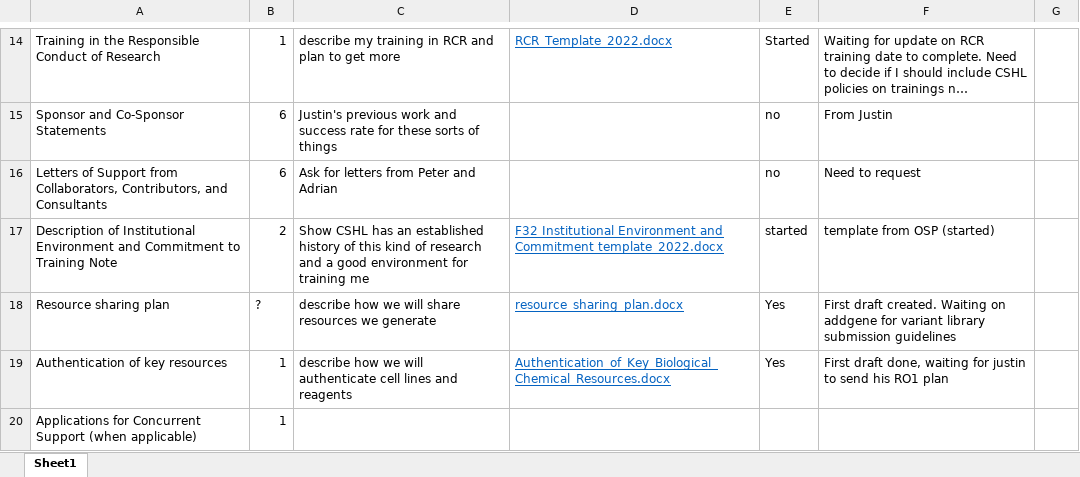
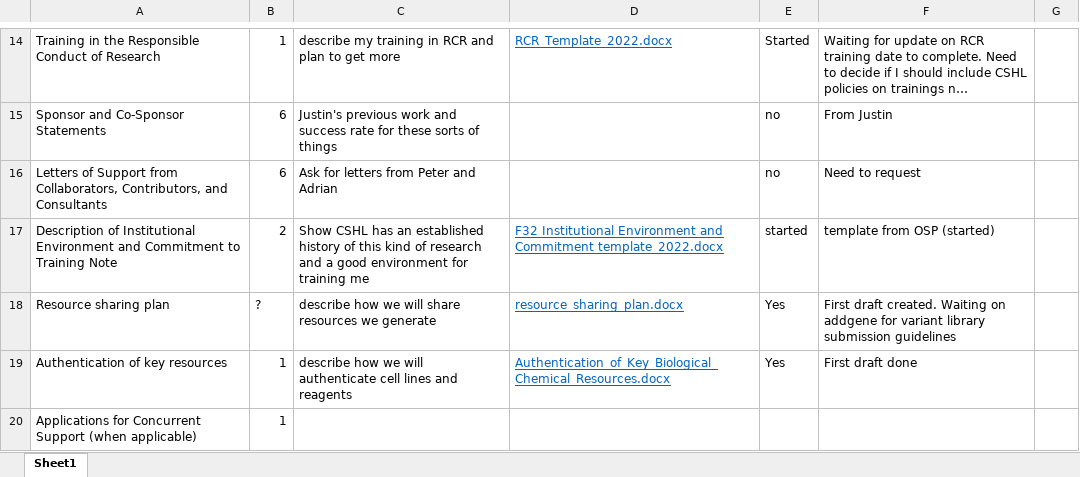
Before and after one commit to jackdesmarais/Fellowships, an Excel workbook: 2023_08_08_sub_F32/F32_progress_workbook.xlsx, sheet Sheet1, drawn as a sheet; only a part is shown, gaps mark what is left out; long unchanged cells end in …; values as stored, in another font and other column widths than the file's, no borders; table styles not drawn; the diff names each change by its address in the sheet, - before the commit and + after, or states it on an @@ line.

Commit message:
Updated authentication with Justin's draft

```diff
--- a/2023_08_08_sub_F32/F32_progress_workbook.xlsx (sheet Sheet1)
+++ b/2023_08_08_sub_F32/F32_progress_workbook.xlsx (sheet Sheet1)
-F19: First draft done, waiting for justin to send his RO1 plan
+F19: First draft done
```
Also changed, not shown: 1 other file.
